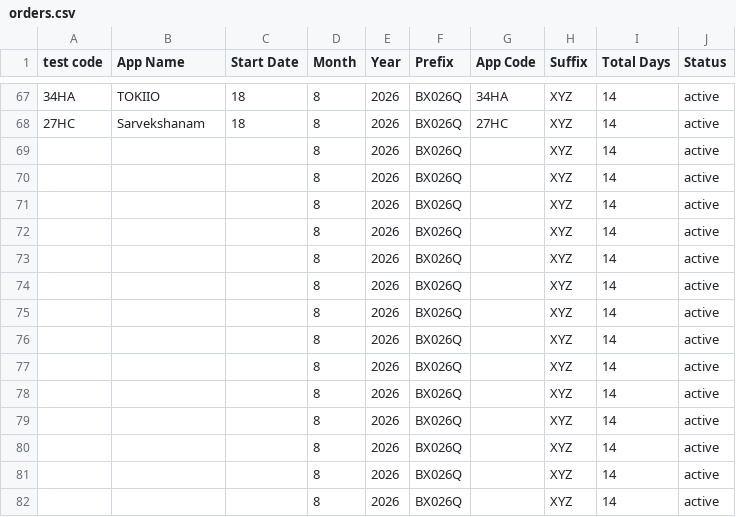
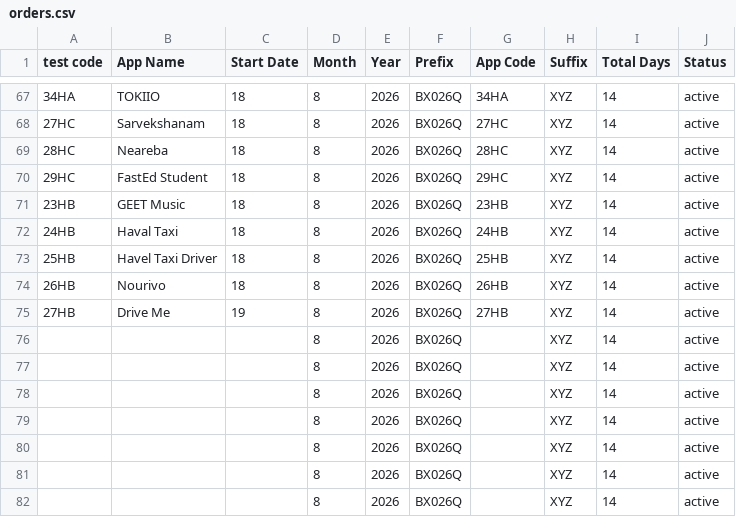
Before and after one commit to weapptesters-design/Client_Portal, a CSV file: orders.csv, drawn as a sheet; only a part is shown, gaps mark what is left out.

```diff
--- a/orders.csv
+++ b/orders.csv
@@ -68,9 +68,9 @@ test code,App Name,Start Date,Month ,Year,Prefix,App Code,Suffix ,Total Days,Sta
 27HC,Sarvekshanam,18,8,2026,BX026Q,27HC,XYZ,14,active
-,,,8,2026,BX026Q,,XYZ,14,active
-,,,8,2026,BX026Q,,XYZ,14,active
-,,,8,2026,BX026Q,,XYZ,14,active
-,,,8,2026,BX026Q,,XYZ,14,active
-,,,8,2026,BX026Q,,XYZ,14,active
-,,,8,2026,BX026Q,,XYZ,14,active
-,,,8,2026,BX026Q,,XYZ,14,active
+28HC,Neareba ,18,8,2026,BX026Q,28HC,XYZ,14,active
+29HC,FastEd Student ,18,8,2026,BX026Q,29HC,XYZ,14,active
+23HB,GEET Music ,18,8,2026,BX026Q,23HB,XYZ,14,active
+24HB,Haval Taxi,18,8,2026,BX026Q,24HB,XYZ,14,active
+25HB,Havel Taxi Driver,18,8,2026,BX026Q,25HB,XYZ,14,active
+26HB,Nourivo,18,8,2026,BX026Q,26HB,XYZ,14,active
+27HB,Drive Me,19,8,2026,BX026Q,27HB,XYZ,14,active
 ,,,8,2026,BX026Q,,XYZ,14,active
```
Also changed, not shown: 3 other files.
